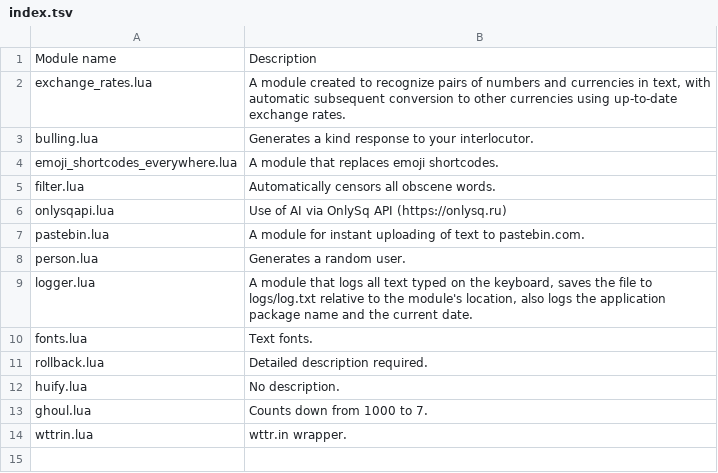
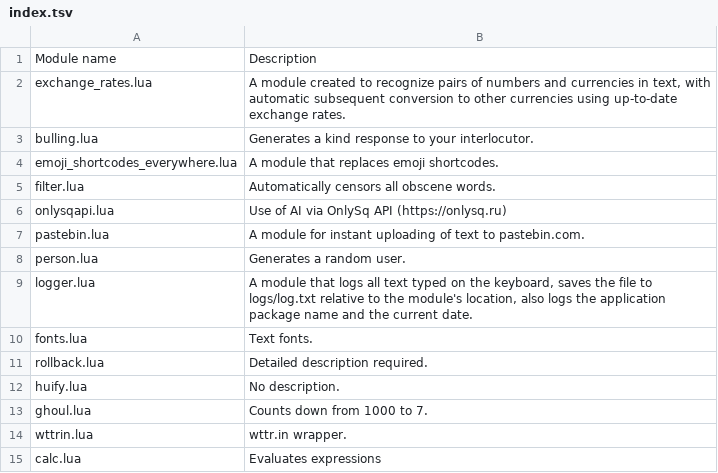
Before and after one commit to InlineApp/modules, a TSV file: index.tsv, drawn as a sheet.

Commit message:
Update index.tsv

```diff
--- a/index.tsv
+++ b/index.tsv
@@ -14 +14,2 @@ ghoul.lua	Counts down from 1000 to 7.
 wttrin.lua	wttr.in wrapper.
+calc.lua	Evaluates expressions
```
